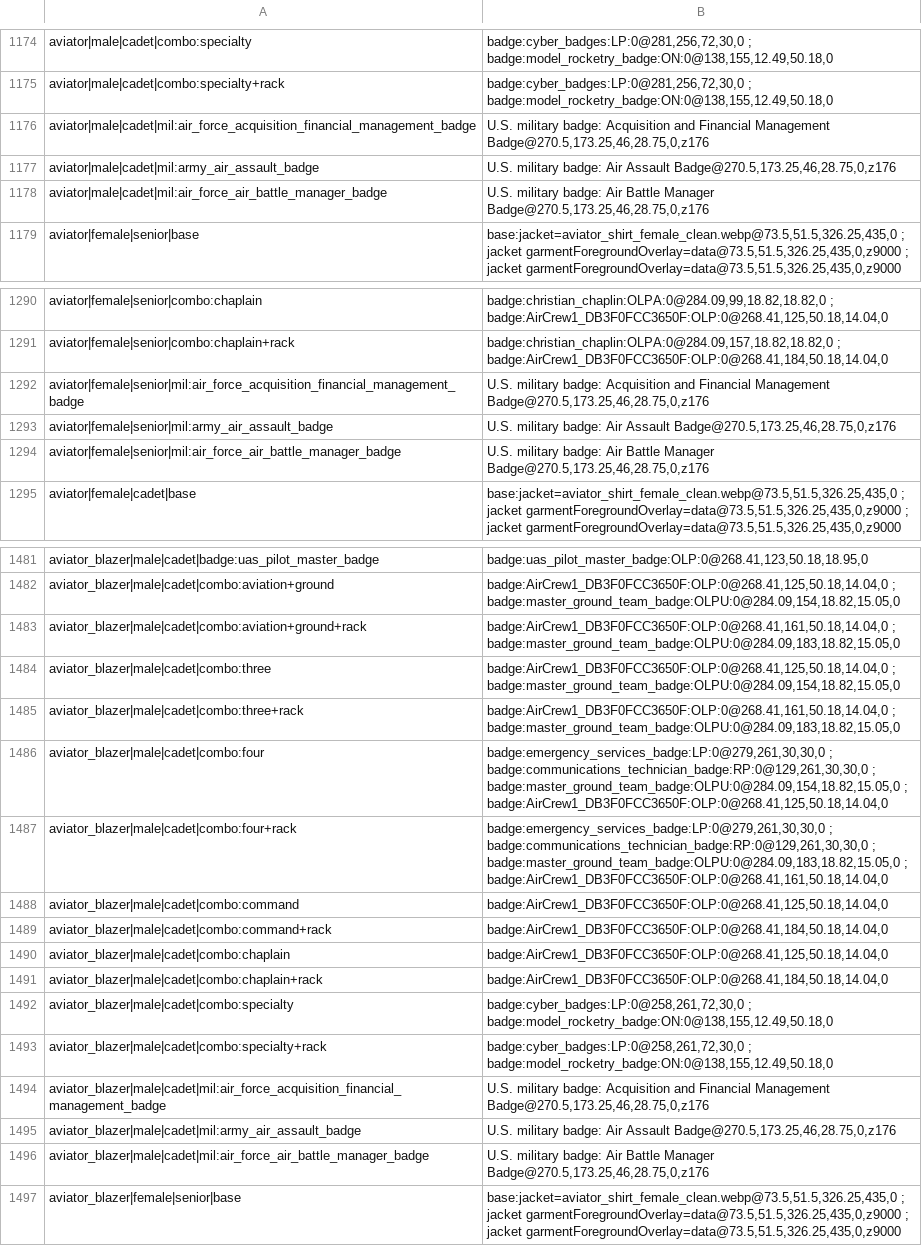
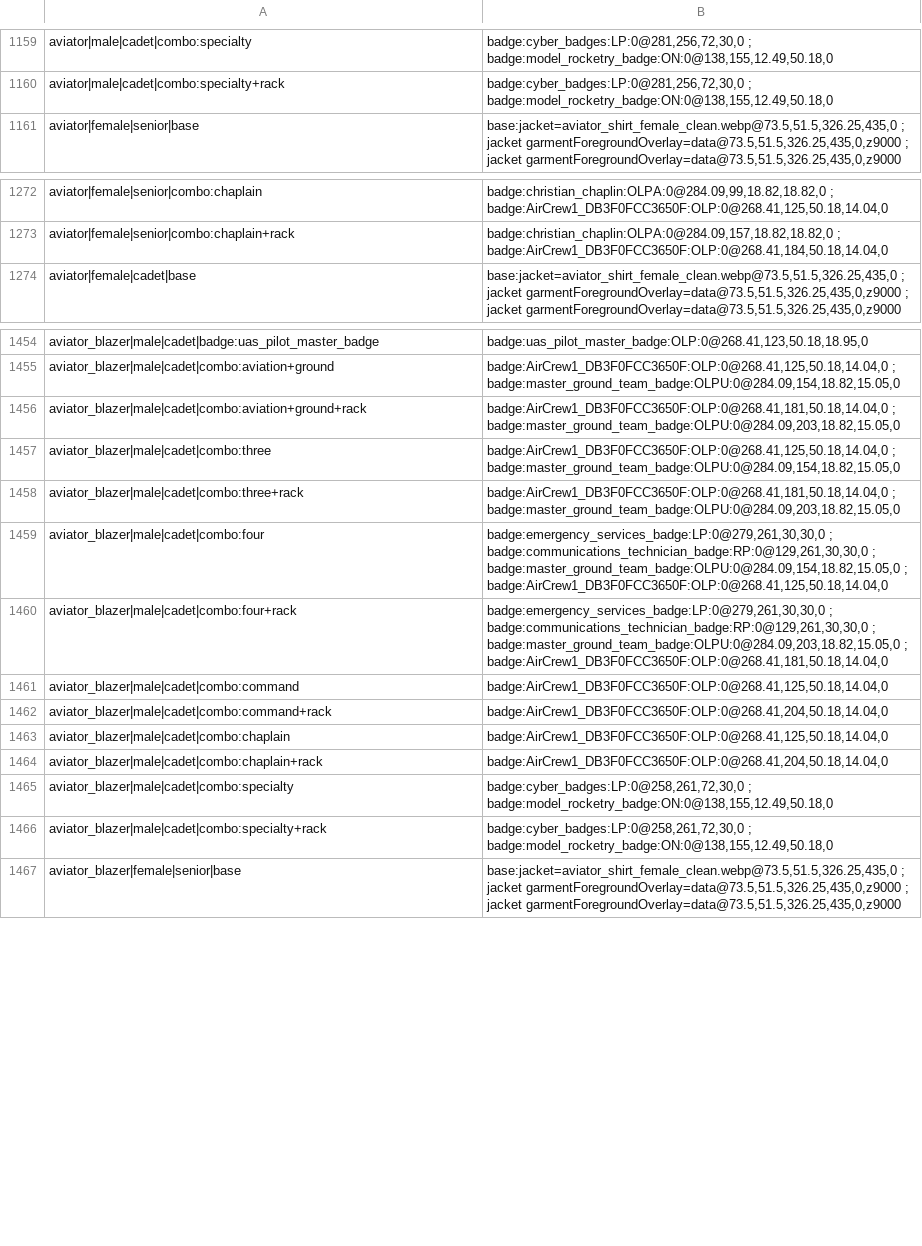
Before and after one commit to guiseppesdoran-lang/CAP-Uniform-Builder, a TSV file: scripts/placement-baseline.tsv, drawn as a sheet; only a part is shown, gaps mark what is left out; the diff covers the shown part only.

Commit message:
Update the placement baseline for the Corporate-uniform rule fixes
36 U.S. military badge rows no longer draw on the Aviator Shirt, Aviator +
Blazer and Corporate Semi-Formal. 20 Aviator + Blazer rows move 20px down
because the ribbon rack above them is gone. USAF-style uniforms are unchanged.

```diff
--- a/scripts/placement-baseline.tsv
+++ b/scripts/placement-baseline.tsv
@@ -1175,5 +1160,2 @@ aviator|male|cadet|combo:specialty	badge:cyber_badges:LP:0@281,256,72,30,0 ; bad
 aviator|male|cadet|combo:specialty+rack	badge:cyber_badges:LP:0@281,256,72,30,0 ; badge:model_rocketry_badge:ON:0@138,155,12.49,50.18,0
-aviator|male|cadet|mil:air_force_acquisition_financial_management_badge	U.S. military badge: Acquisition and Financial Management Badge@270.5,173.25,46,28.75,0,z176
-aviator|male|cadet|mil:army_air_assault_badge	U.S. military badge: Air Assault Badge@270.5,173.25,46,28.75,0,z176
-aviator|male|cadet|mil:air_force_air_battle_manager_badge	U.S. military badge: Air Battle Manager Badge@270.5,173.25,46,28.75,0,z176
 aviator|female|senior|base	base:jacket=aviator_shirt_female_clean.webp@73.5,51.5,326.25,435,0 ; jacket garmentForegroundOverlay=data@73.5,51.5,326.25,435,0,z9000 ; jacket garmentForegroundOverlay=data@73.5,51.5,326.25,435,0,z9000
@@ -1291,5 +1273,2 @@ aviator|female|senior|combo:chaplain	badge:christian_chaplin:OLPA:0@284.09,99,18
 aviator|female|senior|combo:chaplain+rack	badge:christian_chaplin:OLPA:0@284.09,157,18.82,18.82,0 ; badge:AirCrew1_DB3F0FCC3650F:OLP:0@268.41,184,50.18,14.04,0
-aviator|female|senior|mil:air_force_acquisition_financial_management_badge	U.S. military badge: Acquisition and Financial Management Badge@270.5,173.25,46,28.75,0,z176
-aviator|female|senior|mil:army_air_assault_badge	U.S. military badge: Air Assault Badge@270.5,173.25,46,28.75,0,z176
-aviator|female|senior|mil:air_force_air_battle_manager_badge	U.S. military badge: Air Battle Manager Badge@270.5,173.25,46,28.75,0,z176
 aviator|female|cadet|base	base:jacket=aviator_shirt_female_clean.webp@73.5,51.5,326.25,435,0 ; jacket garmentForegroundOverlay=data@73.5,51.5,326.25,435,0,z9000 ; jacket garmentForegroundOverlay=data@73.5,51.5,326.25,435,0,z9000
@@ -1482,16 +1455,13 @@ aviator_blazer|male|cadet|badge:uas_pilot_master_badge	badge:uas_pilot_master_ba
 aviator_blazer|male|cadet|combo:aviation+ground	badge:AirCrew1_DB3F0FCC3650F:OLP:0@268.41,125,50.18,14.04,0 ; badge:master_ground_team_badge:OLPU:0@284.09,154,18.82,15.05,0
-aviator_blazer|male|cadet|combo:aviation+ground+rack	badge:AirCrew1_DB3F0FCC3650F:OLP:0@268.41,161,50.18,14.04,0 ; badge:master_ground_team_badge:OLPU:0@284.09,183,18.82,15.05,0
+aviator_blazer|male|cadet|combo:aviation+ground+rack	badge:AirCrew1_DB3F0FCC3650F:OLP:0@268.41,181,50.18,14.04,0 ; badge:master_ground_team_badge:OLPU:0@284.09,203,18.82,15.05,0
 aviator_blazer|male|cadet|combo:three	badge:AirCrew1_DB3F0FCC3650F:OLP:0@268.41,125,50.18,14.04,0 ; badge:master_ground_team_badge:OLPU:0@284.09,154,18.82,15.05,0
-aviator_blazer|male|cadet|combo:three+rack	badge:AirCrew1_DB3F0FCC3650F:OLP:0@268.41,161,50.18,14.04,0 ; badge:master_ground_team_badge:OLPU:0@284.09,183,18.82,15.05,0
+aviator_blazer|male|cadet|combo:three+rack	badge:AirCrew1_DB3F0FCC3650F:OLP:0@268.41,181,50.18,14.04,0 ; badge:master_ground_team_badge:OLPU:0@284.09,203,18.82,15.05,0
 aviator_blazer|male|cadet|combo:four	badge:emergency_services_badge:LP:0@279,261,30,30,0 ; badge:communications_technician_badge:RP:0@129,261,30,30,0 ; badge:master_ground_team_badge:OLPU:0@284.09,154,18.82,15.05,0 ; badge:AirCrew1_DB3F0FCC3650F:OLP:0@268.41,125,50.18,14.04,0
-aviator_blazer|male|cadet|combo:four+rack	badge:emergency_services_badge:LP:0@279,261,30,30,0 ; badge:communications_technician_badge:RP:0@129,261,30,30,0 ; badge:master_ground_team_badge:OLPU:0@284.09,183,18.82,15.05,0 ; badge:AirCrew1_DB3F0FCC3650F:OLP:0@268.41,161,50.18,14.04,0
+aviator_blazer|male|cadet|combo:four+rack	badge:emergency_services_badge:LP:0@279,261,30,30,0 ; badge:communications_technician_badge:RP:0@129,261,30,30,0 ; badge:master_ground_team_badge:OLPU:0@284.09,203,18.82,15.05,0 ; badge:AirCrew1_DB3F0FCC3650F:OLP:0@268.41,181,50.18,14.04,0
 aviator_blazer|male|cadet|combo:command	badge:AirCrew1_DB3F0FCC3650F:OLP:0@268.41,125,50.18,14.04,0
-aviator_blazer|male|cadet|combo:command+rack	badge:AirCrew1_DB3F0FCC3650F:OLP:0@268.41,184,50.18,14.04,0
+aviator_blazer|male|cadet|combo:command+rack	badge:AirCrew1_DB3F0FCC3650F:OLP:0@268.41,204,50.18,14.04,0
 aviator_blazer|male|cadet|combo:chaplain	badge:AirCrew1_DB3F0FCC3650F:OLP:0@268.41,125,50.18,14.04,0
-aviator_blazer|male|cadet|combo:chaplain+rack	badge:AirCrew1_DB3F0FCC3650F:OLP:0@268.41,184,50.18,14.04,0
+aviator_blazer|male|cadet|combo:chaplain+rack	badge:AirCrew1_DB3F0FCC3650F:OLP:0@268.41,204,50.18,14.04,0
 aviator_blazer|male|cadet|combo:specialty	badge:cyber_badges:LP:0@258,261,72,30,0 ; badge:model_rocketry_badge:ON:0@138,155,12.49,50.18,0
 aviator_blazer|male|cadet|combo:specialty+rack	badge:cyber_badges:LP:0@258,261,72,30,0 ; badge:model_rocketry_badge:ON:0@138,155,12.49,50.18,0
-aviator_blazer|male|cadet|mil:air_force_acquisition_financial_management_badge	U.S. military badge: Acquisition and Financial Management Badge@270.5,173.25,46,28.75,0,z176
-aviator_blazer|male|cadet|mil:army_air_assault_badge	U.S. military badge: Air Assault Badge@270.5,173.25,46,28.75,0,z176
-aviator_blazer|male|cadet|mil:air_force_air_battle_manager_badge	U.S. military badge: Air Battle Manager Badge@270.5,173.25,46,28.75,0,z176
 aviator_blazer|female|senior|base	base:jacket=aviator_shirt_female_clean.webp@73.5,51.5,326.25,435,0 ; jacket garmentForegroundOverlay=data@73.5,51.5,326.25,435,0,z9000 ; jacket garmentForegroundOverlay=data@73.5,51.5,326.25,435,0,z9000
```
Also changed, not shown: 27 removed rows and 16 edited cells elsewhere in this file.
